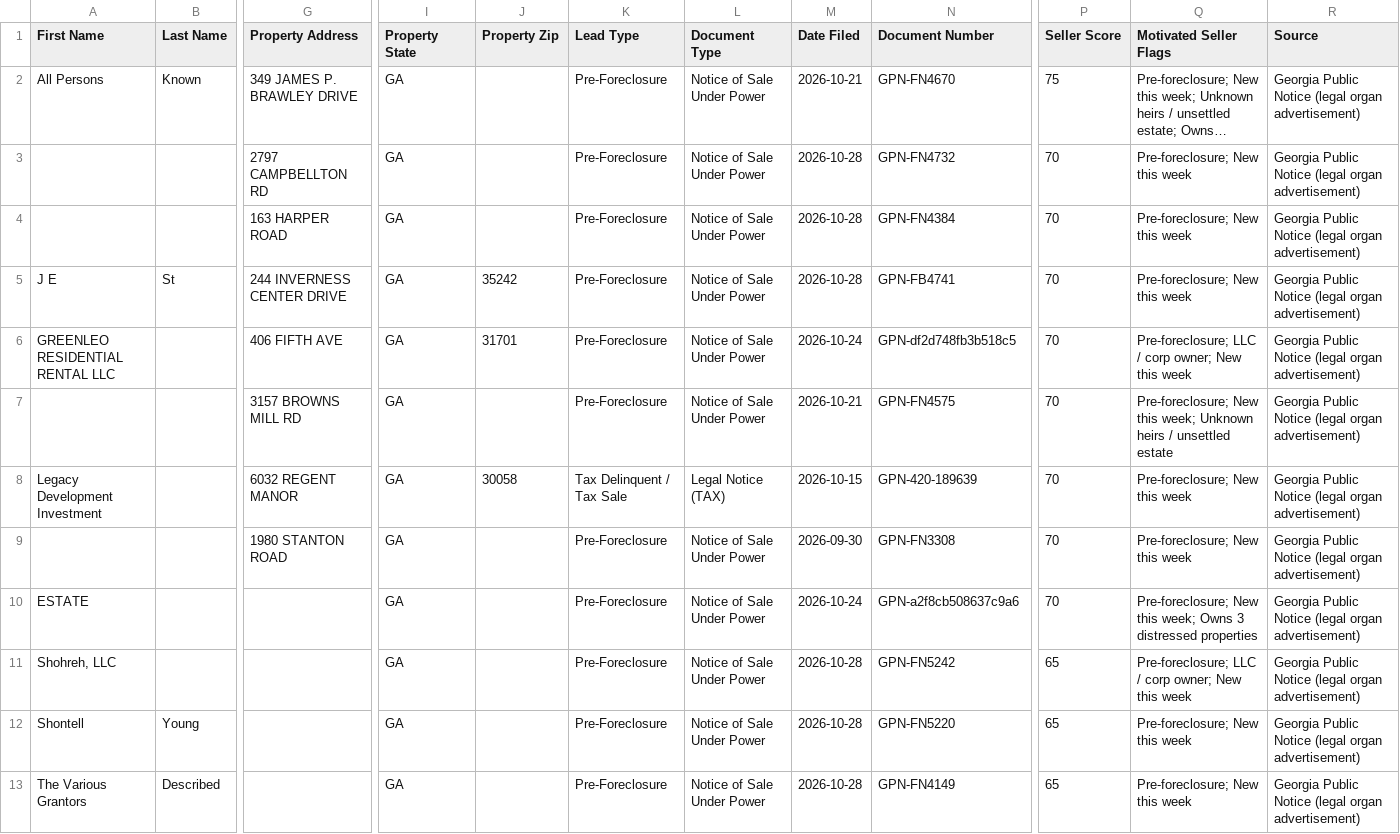
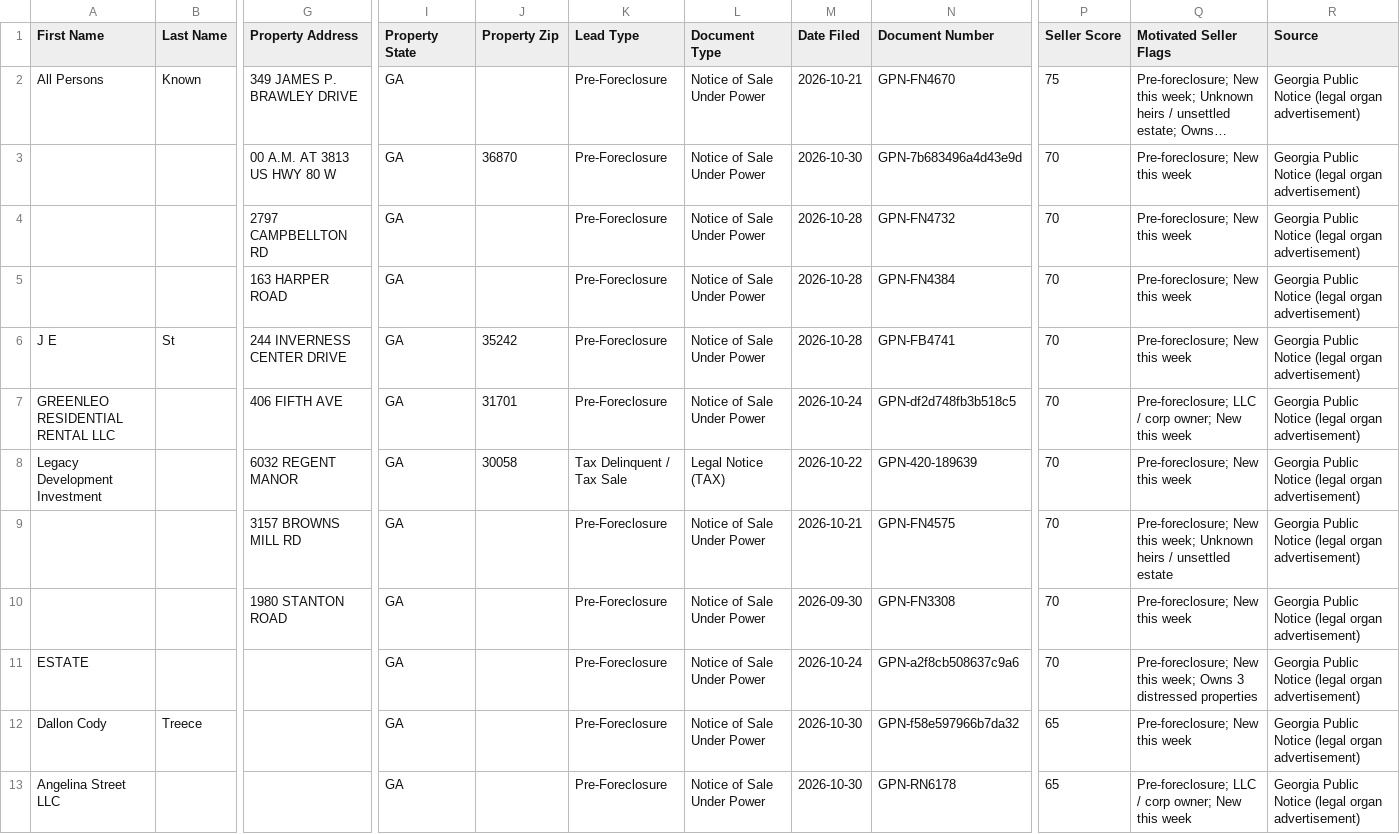
Before and after one commit to terrellkday/Fulton-Leads-Scraper, a CSV file: dashboard/ghl_leads.csv, drawn as a sheet; only a part is shown, gaps mark what is left out; the shorter side is filled out with more unchanged rows; long unchanged cells end in …; removed rows and columns are numbered as before the commit, all else as after; rows hold the shown columns only; the diff covers the shown part only; the diff names each change by its address in the sheet, - before the commit and + after, or states it on an @@ line.

```diff
--- a/dashboard/ghl_leads.csv
+++ b/dashboard/ghl_leads.csv
+row 3:  |  | 00 A.M. AT 3813 US HWY 80 W | GA | 36870 | Pre-Foreclosure | Notice of Sale Under Power | 2026-10-30 | GPN-7b683496a4d43e9d | 70 | Pre-foreclosure; New this week | Georgia Public Notice (legal organ advertisement)
+row 8: Legacy Development Investment |  | 6032 REGENT MANOR | GA | 30058 | Tax Delinquent / Tax Sale | Legal Notice (TAX) | 2026-10-22 | GPN-420-189639 | 70 | Pre-foreclosure; New this week | Georgia Public Notice (legal organ advertisement)
-row 8: Legacy Development Investment |  | 6032 REGENT MANOR | GA | 30058 | Tax Delinquent / Tax Sale | Legal Notice (TAX) | 2026-10-15 | GPN-420-189639 | 70 | Pre-foreclosure; New this week | Georgia Public Notice (legal organ advertisement)
+row 12: Dallon Cody | Treece |  | GA |  | Pre-Foreclosure | Notice of Sale Under Power | 2026-10-30 | GPN-f58e597966b7da32 | 65 | Pre-foreclosure; New this week | Georgia Public Notice (legal organ advertisement)
+row 13: Angelina Street LLC |  |  | GA |  | Pre-Foreclosure | Notice of Sale Under Power | 2026-10-30 | GPN-RN6178 | 65 | Pre-foreclosure; LLC / corp owner; New this week | Georgia Public Notice (legal organ advertisement)
```
Also changed, not shown: 7 added rows, 1 removed row and 1 edited cell elsewhere in this file, dashboard/skiptrace_import.csv, data/ghl_leads.csv, 8 other files.
